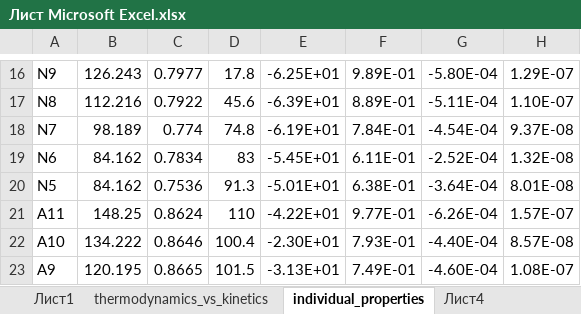
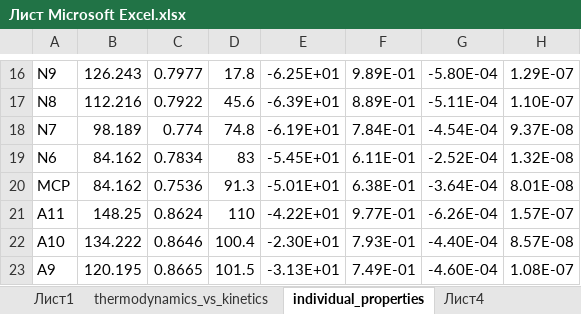
Before and after one commit to VChuzlov/SA, an Excel workbook: 2021/ЛБ4_хтс_реактор/Лист Microsoft Excel.xlsx, sheet individual_properties, drawn as a sheet; only a part is shown, gaps mark what is left out; values as stored, in another font and other column widths than the file's, no borders; the diff covers the shown part only; the diff names each change by its address in the sheet, - before the commit and + after, or states it on an @@ line.

```diff
--- a/2021/ЛБ4_хтс_реактор/Лист Microsoft Excel.xlsx (sheet individual_properties)
+++ b/2021/ЛБ4_хтс_реактор/Лист Microsoft Excel.xlsx (sheet individual_properties)
-A20: N5
+A20: MCP
```
Also changed, not shown: 34 added rows and 12 removed rows elsewhere in this sheet, 6 other files.
